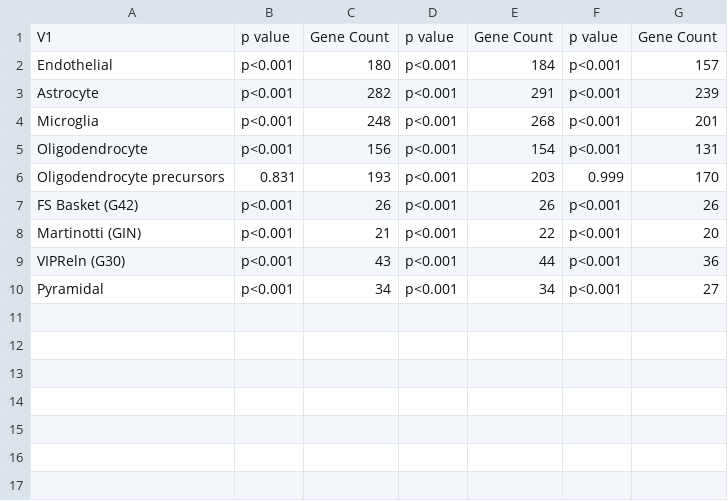
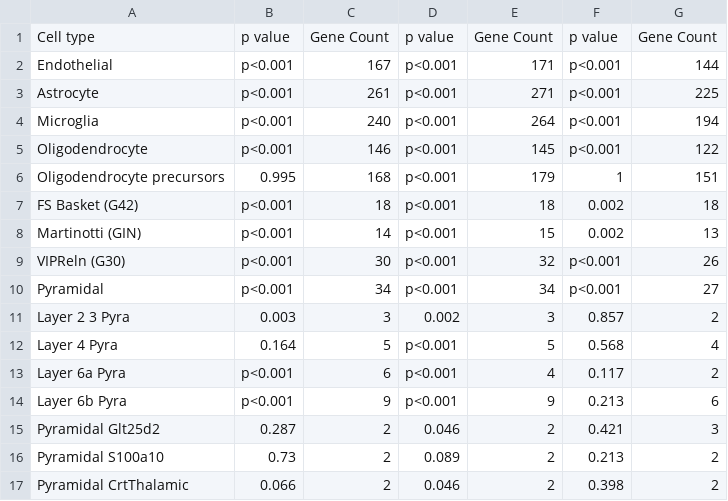
Before and after one commit to PavlidisLab/neuroExpressoAnalysis, a TSV file: analysis/02.SingleCellCoexpression/singleCellTable.tsv, drawn as a sheet.

Commit message:
singleCellCoexpression with combined markers

```diff
--- a/analysis/02.SingleCellCoexpression/singleCellTable.tsv
+++ b/analysis/02.SingleCellCoexpression/singleCellTable.tsv
@@ -1,10 +1,17 @@
-V1	p value	Gene Count	p value	Gene Count	p value	Gene Count
-Endothelial	p<0.001	180	p<0.001	184	p<0.001	157
-Astrocyte	p<0.001	282	p<0.001	291	p<0.001	239
-Microglia	p<0.001	248	p<0.001	268	p<0.001	201
-Oligodendrocyte	p<0.001	156	p<0.001	154	p<0.001	131
-Oligodendrocyte precursors	0.831	193	p<0.001	203	0.999	170
-FS Basket (G42)	p<0.001	26	p<0.001	26	p<0.001	26
-Martinotti (GIN)	p<0.001	21	p<0.001	22	p<0.001	20
-VIPReln (G30)	p<0.001	43	p<0.001	44	p<0.001	36
+Cell type	p value	Gene Count	p value	Gene Count	p value	Gene Count
+Endothelial	p<0.001	167	p<0.001	171	p<0.001	144
+Astrocyte	p<0.001	261	p<0.001	271	p<0.001	225
+Microglia	p<0.001	240	p<0.001	264	p<0.001	194
+Oligodendrocyte	p<0.001	146	p<0.001	145	p<0.001	122
+Oligodendrocyte precursors	0.995	168	p<0.001	179	1	151
+FS Basket (G42)	p<0.001	18	p<0.001	18	0.002	18
+Martinotti (GIN)	p<0.001	14	p<0.001	15	0.002	13
+VIPReln (G30)	p<0.001	30	p<0.001	32	p<0.001	26
 Pyramidal	p<0.001	34	p<0.001	34	p<0.001	27
+Layer 2 3 Pyra	0.003	3	0.002	3	0.857	2
+Layer 4 Pyra	0.164	5	p<0.001	5	0.568	4
+Layer 6a Pyra	p<0.001	6	p<0.001	4	0.117	2
+Layer 6b Pyra	p<0.001	9	p<0.001	9	0.213	6
+Pyramidal Glt25d2	0.287	2	0.046	2	0.421	3
+Pyramidal S100a10	0.73	2	0.089	2	0.213	2
+Pyramidal CrtThalamic	0.066	2	0.046	2	0.398	2
```
Also changed, not shown: 1 other file.
